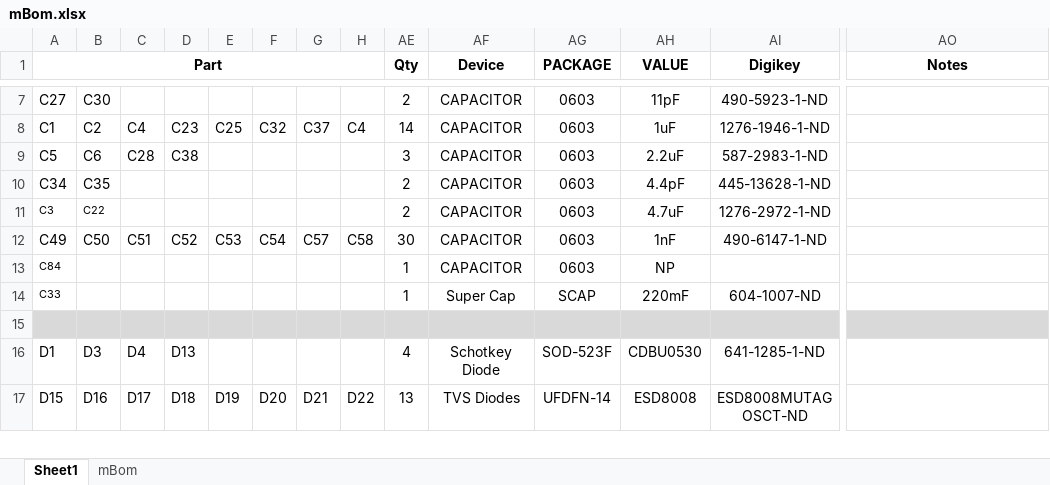
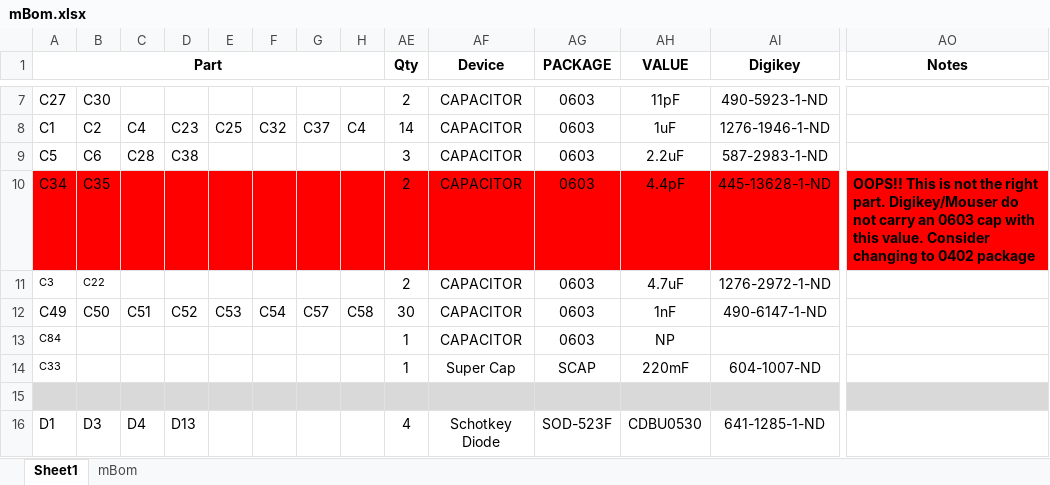
Before and after one commit to marionette-daq/marionette-hardware, an Excel workbook: mBom.xlsx, sheet Sheet1, drawn as a sheet; only a part is shown, gaps mark what is left out; the shorter side is filled out with more unchanged rows; values as stored, in another font and other column widths than the file's, no borders; the diff covers the shown part only; the diff names each change by its address in the sheet, - before the commit and + after, or states it on an @@ line.

Commit message:
Added note about C34 and C35. Need to find replacement part. Consider changing package to 0402.

```diff
--- a/mBom.xlsx (sheet Sheet1)
+++ b/mBom.xlsx (sheet Sheet1)
-A10:H10 fill: none
+A10:H10 fill: #FF0000
-AE10:AO10 fill: none
+AE10:AO10 fill: #FF0000
-AO10 (Notes): (empty)
+AO10 (Notes): OOPS!! This is not the right part. Digikey/Mouser do not carry an 0603 cap with this value. Consider changing to 0402 package
```
Also changed, not shown: cell formats elsewhere in this sheet.
